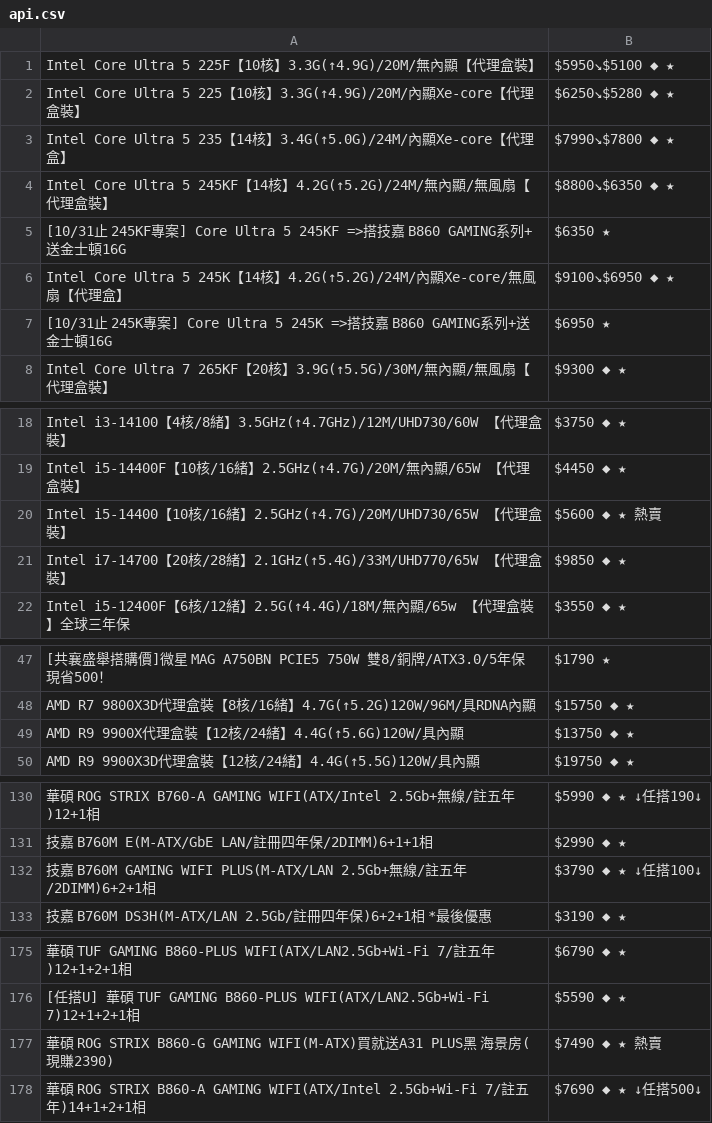
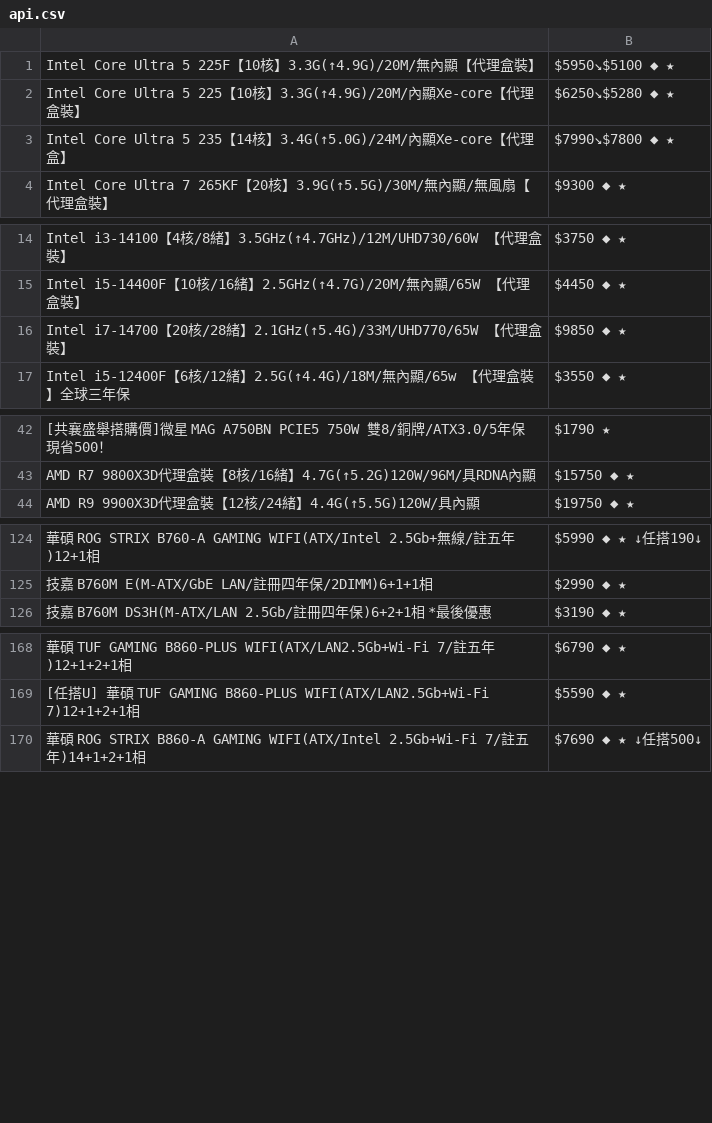
Before and after one commit to suouwang/ops_mid, a CSV file: api.csv, drawn as a sheet; only a part is shown, gaps mark what is left out; the diff covers the shown part only; the diff names each change by its address in the sheet, - before the commit and + after, or states it on an @@ line.

```diff
--- a/api.csv
+++ b/api.csv
-row 4: Intel Core Ultra 5 245KF【14核】4.2G(↑5.2G)/24M/無內顯/無風扇【代理盒裝】 | $8800↘$6350 ◆ ★
-row 5: [10/31止 245KF專案] Core Ultra 5 245KF =>搭技嘉 B860 GAMING系列+送金士頓16G | $6350 ★
-row 6: Intel Core Ultra 5 245K【14核】4.2G(↑5.2G)/24M/內顯Xe-core/無風扇【代理盒】 | $9100↘$6950 ◆ ★
-row 7: [10/31止 245K專案] Core Ultra 5 245K =>搭技嘉 B860 GAMING系列+送金士頓16G | $6950 ★
-row 20: Intel i5-14400【10核/16緒】2.5GHz(↑4.7G)/20M/UHD730/65W 【代理盒裝】 | $5600 ◆ ★ 熱賣
-row 49: AMD R9 9900X代理盒裝【12核/24緒】4.4G(↑5.6G)120W/具內顯 | $13750 ◆ ★
-row 132: 技嘉 B760M GAMING WIFI PLUS(M-ATX/LAN 2.5Gb+無線/註五年/2DIMM)6+2+1相 | $3790 ◆ ★ ↓任搭100↓
-row 177: 華碩 ROG STRIX B860-G GAMING WIFI(M-ATX)買就送A31 PLUS黑 海景房(現賺2390) | $7490 ◆ ★ 熱賣
```
Also changed, not shown: 3 removed rows and 8 edited cells elsewhere in this file, 1 other file.
